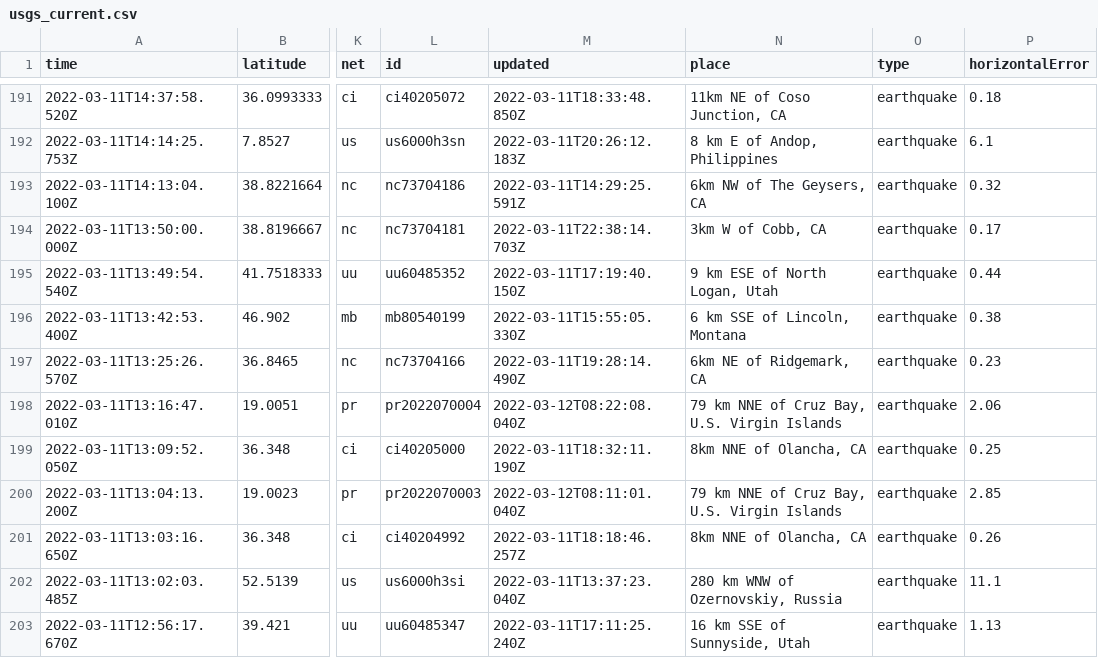
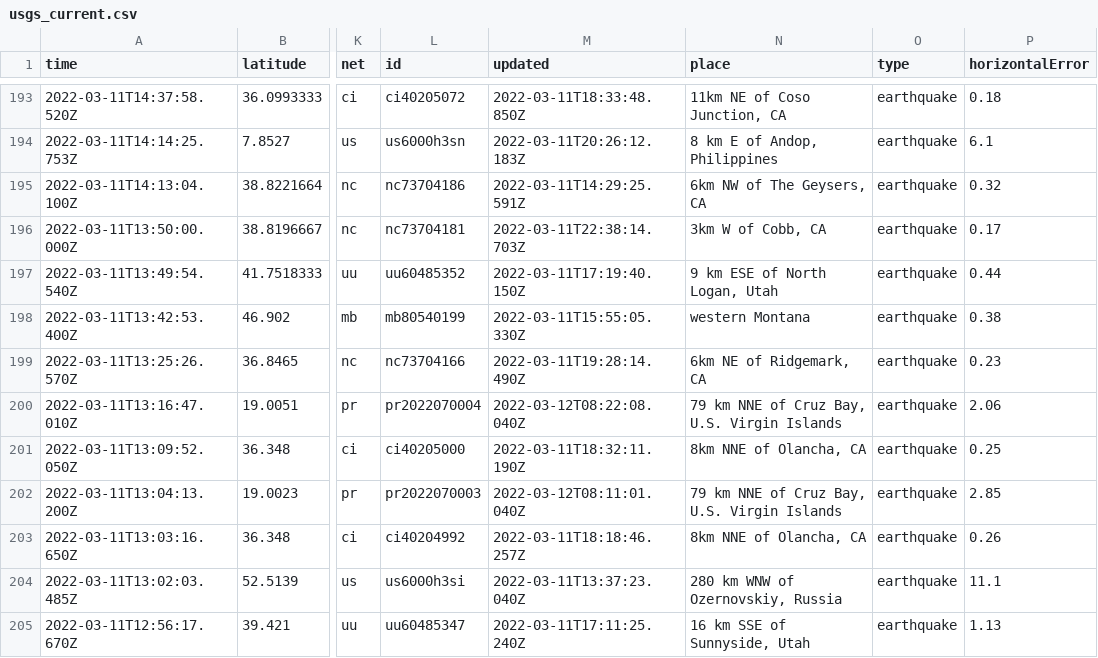
Before and after one commit to DevonMilley/dbk-calendar-actions, a CSV file: usgs_current.csv, drawn as a sheet; only a part is shown, gaps mark what is left out; addresses are those after the commit; the diff covers the shown part only; the diff names each change by its address in the sheet, - before the commit and + after, or states it on an @@ line.

```diff
--- a/usgs_current.csv
+++ b/usgs_current.csv
-N198 (place): 6 km SSE of Lincoln, Montana
+N198 (place): western Montana
```
Also changed, not shown: 2 added rows, 1 removed row and 4 edited cells elsewhere in this file.
